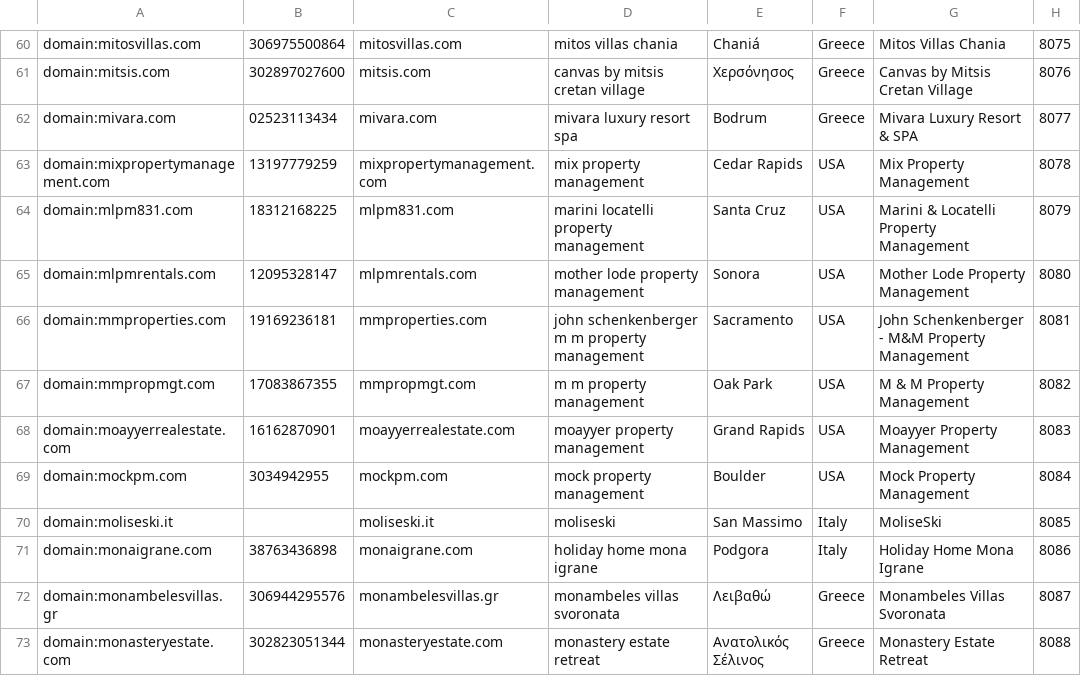
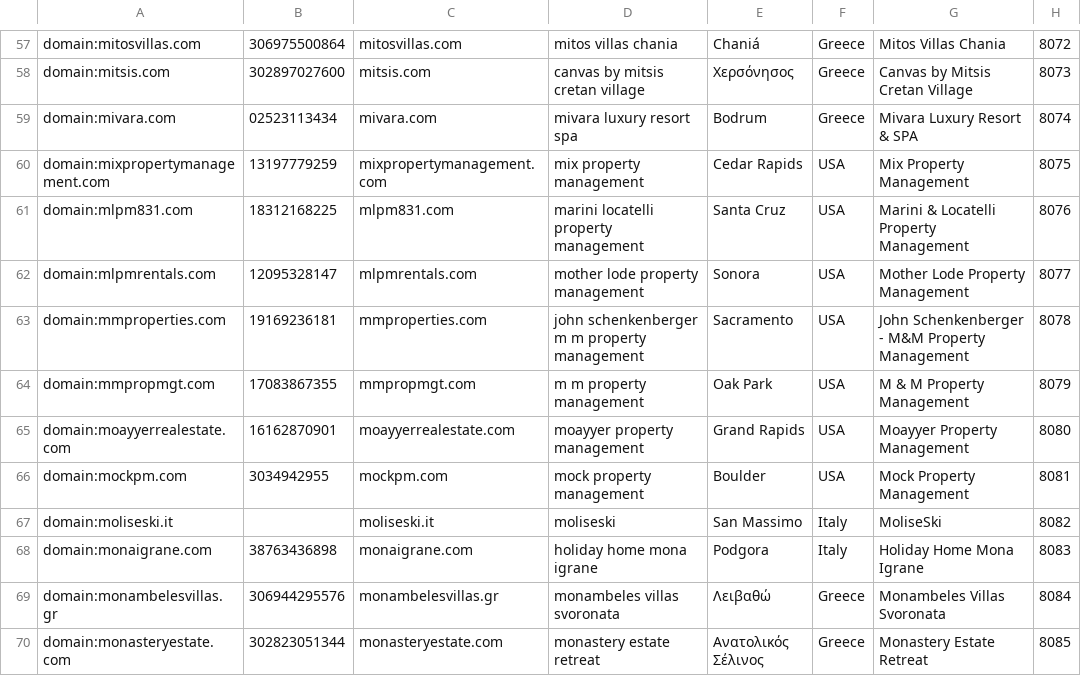
Before and after one commit to spmbiz/evergreenleadminer, a CSV file: gpt/temp_sync_051_060_dedupe.csv, drawn as a sheet; only a part is shown, gaps mark what is left out; addresses are those after the commit; the diff covers the shown part only; the diff names each change by its address in the sheet, - before the commit and + after, or states it on an @@ line.

```diff
--- a/gpt/temp_sync_051_060_dedupe.csv
+++ b/gpt/temp_sync_051_060_dedupe.csv
-H57: 8075
+H57: 8072
-H58: 8076
+H58: 8073
-H59: 8077
+H59: 8074
-H60: 8078
+H60: 8075
-H61: 8079
+H61: 8076
-H62: 8080
+H62: 8077
-H63: 8081
+H63: 8078
-H64: 8082
+H64: 8079
-H65: 8083
+H65: 8080
-H66: 8084
+H66: 8081
-H67: 8085
+H67: 8082
-H68: 8086
+H68: 8083
-H69: 8087
+H69: 8084
-H70: 8088
+H70: 8085
```
Also changed, not shown: 3 removed rows and 137 edited cells elsewhere in this file, gpt/temp_sync_051_060_leads.csv, 1 other file.
